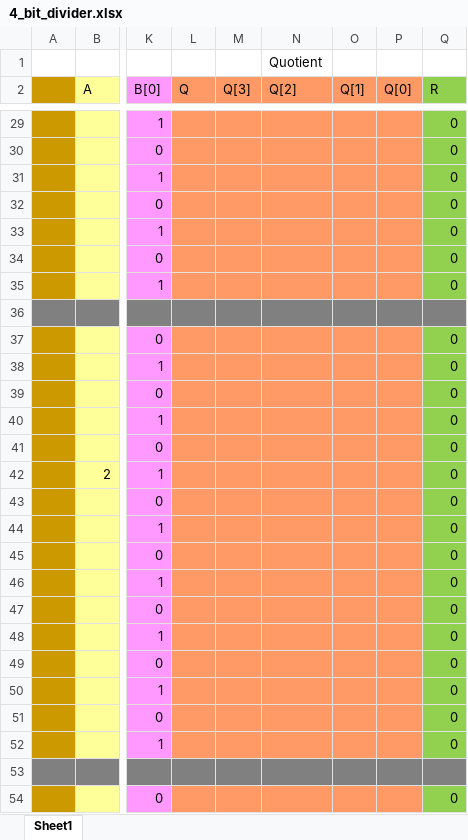
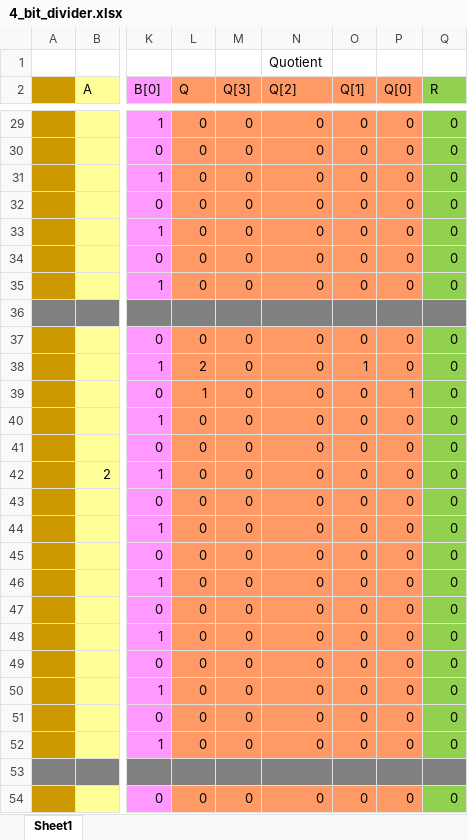
Before and after one commit to dominic-meads/Verilog, an Excel workbook: 4 bit divider/4_bit_divider.xlsx, sheet Sheet1, drawn as a sheet; only a part is shown, gaps mark what is left out; values as stored, in another font and other column widths than the file's, no borders; the diff covers the shown part only; the diff names each change by its address in the sheet, - before the commit and + after, or states it on an @@ line.

```diff
--- a/4 bit divider/4_bit_divider.xlsx (sheet Sheet1)
+++ b/4 bit divider/4_bit_divider.xlsx (sheet Sheet1)
-L29:L35 (Q): (empty)
+L29:L35 (Q): 0
-M29:M35 (Q[3]): (empty)
+M29:M35 (Q[3]): 0
-N29:N35 (Q[2]): (empty)
+N29:N35 (Q[2]): 0
-O29:O35 (Q[1]): (empty)
+O29:O35 (Q[1]): 0
-P29:P35 (Q[0]): (empty)
+P29:P35 (Q[0]): 0
-L37 (Q): (empty)
+L37 (Q): 0
-M37:M52 (Q[3]): (empty)
+M37:M52 (Q[3]): 0
-N37:N52 (Q[2]): (empty)
+N37:N52 (Q[2]): 0
-O37 (Q[1]): (empty)
+O37 (Q[1]): 0
-P37:P38 (Q[0]): (empty)
+P37:P38 (Q[0]): 0
-L38 (Q): (empty)
+L38 (Q): 2
-O38 (Q[1]): (empty)
+O38 (Q[1]): 1
-L39 (Q): (empty)
+L39 (Q): 1
-O39:O52 (Q[1]): (empty)
+O39:O52 (Q[1]): 0
-P39 (Q[0]): (empty)
+P39 (Q[0]): 1
-L40:L52 (Q): (empty)
+L40:L52 (Q): 0
-P40:P52 (Q[0]): (empty)
+P40:P52 (Q[0]): 0
-L54 (Q): (empty)
+L54 (Q): 0
-M54 (Q[3]): (empty)
+M54 (Q[3]): 0
-N54 (Q[2]): (empty)
+N54 (Q[2]): 0
-O54 (Q[1]): (empty)
+O54 (Q[1]): 0
-P54 (Q[0]): (empty)
+P54 (Q[0]): 0
```
Also changed, not shown: 1323 edited cells elsewhere in this sheet.
